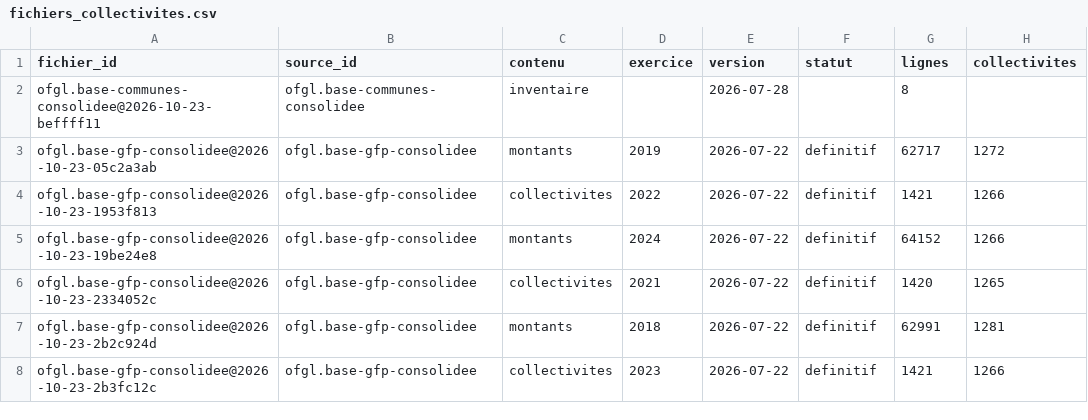
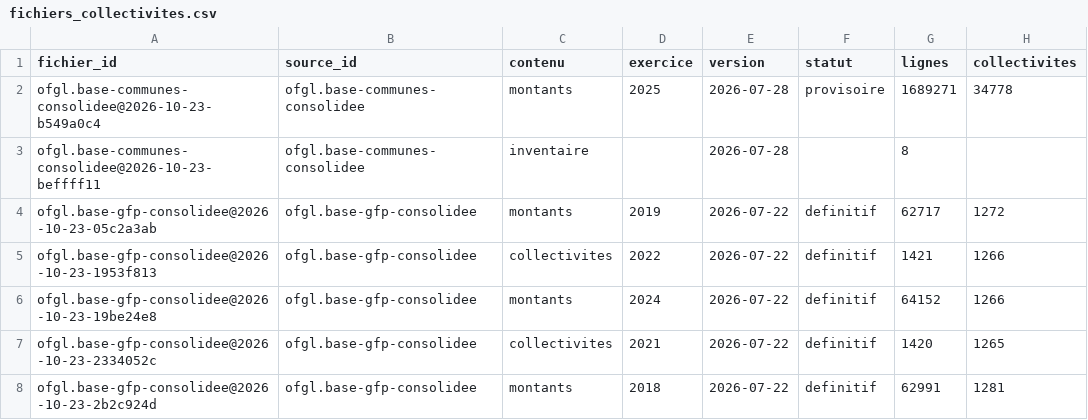
Before and after one commit to g-pliberal/comptes-nationaux, a CSV file: base/tables/fichiers_collectivites.csv, drawn as a sheet; only a part is shown; the shorter side is filled out with more unchanged rows; the diff names each change by its address in the sheet, - before the commit and + after, or states it on an @@ line.

```diff
--- a/base/tables/fichiers_collectivites.csv
+++ b/base/tables/fichiers_collectivites.csv
+row 2: ofgl.base-communes-consolidee@2026-10-23-b549a0c4 | ofgl.base-communes-consolidee | montants | 2025 | 2026-07-28 | provisoire | 1689271 | 34778
```
Also changed, not shown: base/tables/fichiers.csv, 2 other files.
